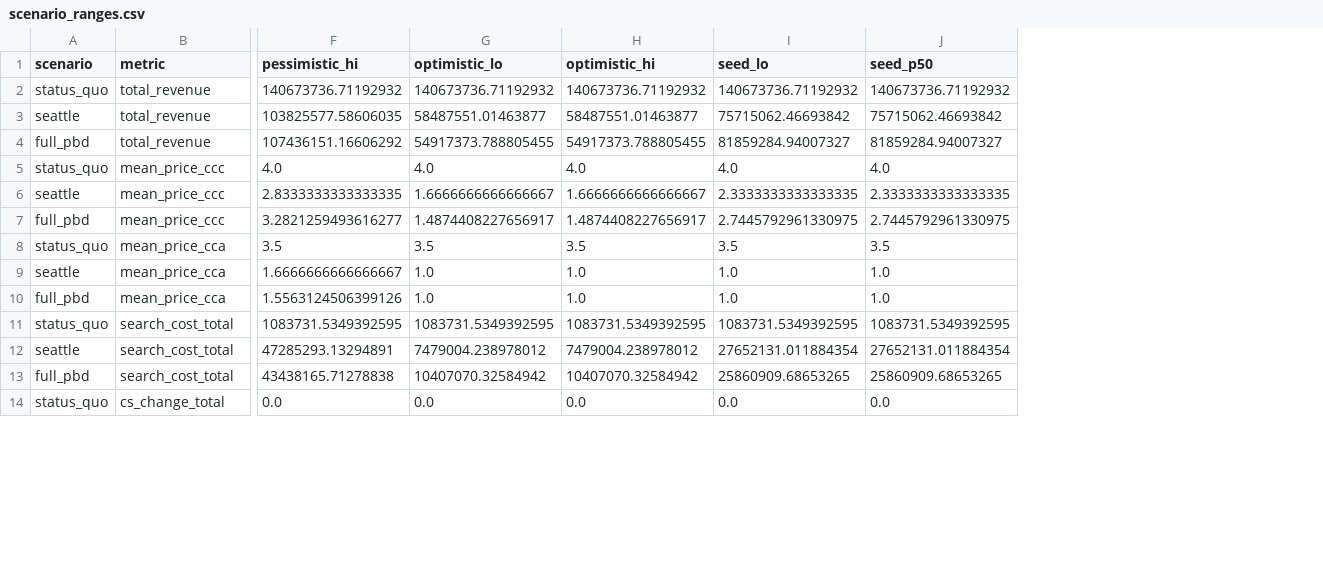
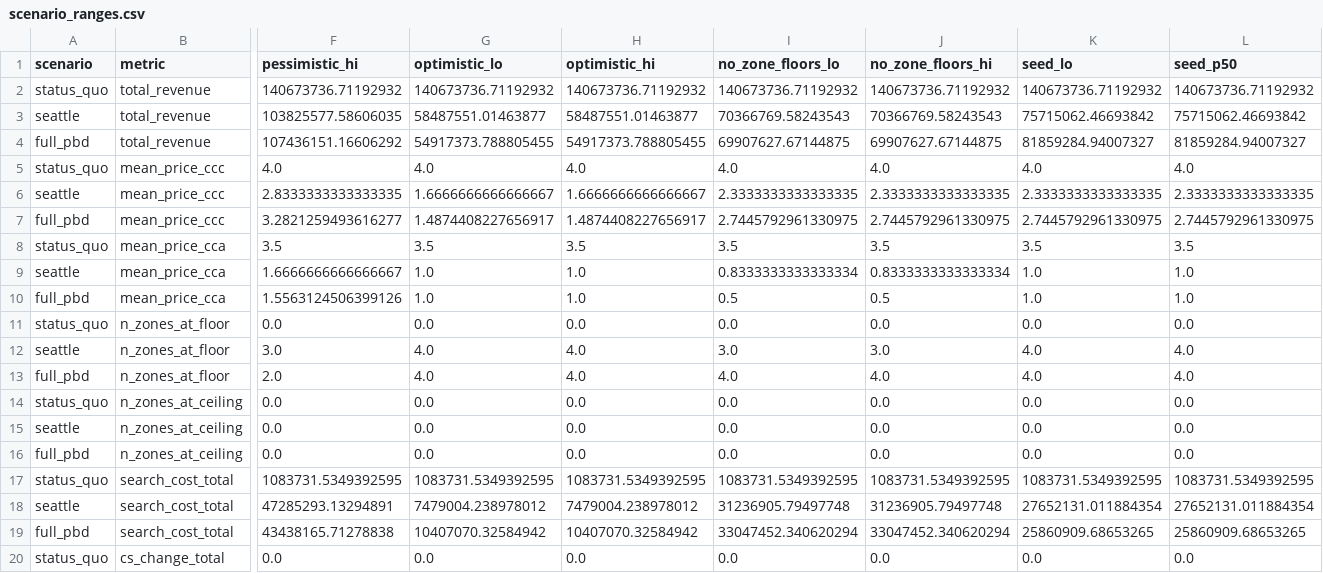
Before and after one commit to Progress-and-Poverty-Institute/philly-parking-benefit-districts, a CSV file: outputs/tables/scenario_ranges.csv, drawn as a sheet; only a part is shown, gaps mark what is left out; rows hold the shown columns only; the diff names each change by its address in the sheet, - before the commit and + after, or states it on an @@ line.

```diff
--- a/outputs/tables/scenario_ranges.csv
+++ b/outputs/tables/scenario_ranges.csv
+column I (no_zone_floors_lo), rows 2-10: 140673736.71192932 | 70366769.58243543 | 69907627.67144875 | 4.0 | 2.3333333333333335 | 2.7445792961330975 | 3.5 | 0.8333333333333334 | 0.5; rows 17-20: 1083731.5349392595 | 31236905.79497748 | 33047452.340620294 | 0.0
+column J (no_zone_floors_hi), rows 2-10: 140673736.71192932 | 70366769.58243543 | 69907627.67144875 | 4.0 | 2.3333333333333335 | 2.7445792961330975 | 3.5 | 0.8333333333333334 | 0.5; rows 17-20: 1083731.5349392595 | 31236905.79497748 | 33047452.340620294 | 0.0
+row 11: status_quo | n_zones_at_floor | 0.0 | 0.0 | 0.0 | 0.0 | 0.0 | 0.0 | 0.0
+row 12: seattle | n_zones_at_floor | 3.0 | 4.0 | 4.0 | 3.0 | 3.0 | 4.0 | 4.0
+row 13: full_pbd | n_zones_at_floor | 2.0 | 4.0 | 4.0 | 4.0 | 4.0 | 4.0 | 4.0
+row 14: status_quo | n_zones_at_ceiling | 0.0 | 0.0 | 0.0 | 0.0 | 0.0 | 0.0 | 0.0
+row 15: seattle | n_zones_at_ceiling | 0.0 | 0.0 | 0.0 | 0.0 | 0.0 | 0.0 | 0.0
+row 16: full_pbd | n_zones_at_ceiling | 0.0 | 0.0 | 0.0 | 0.0 | 0.0 | 0.0 | 0.0
```
Also changed, not shown: outputs/tables/comparison_table.csv, outputs/tables/scenario_runs.csv.
